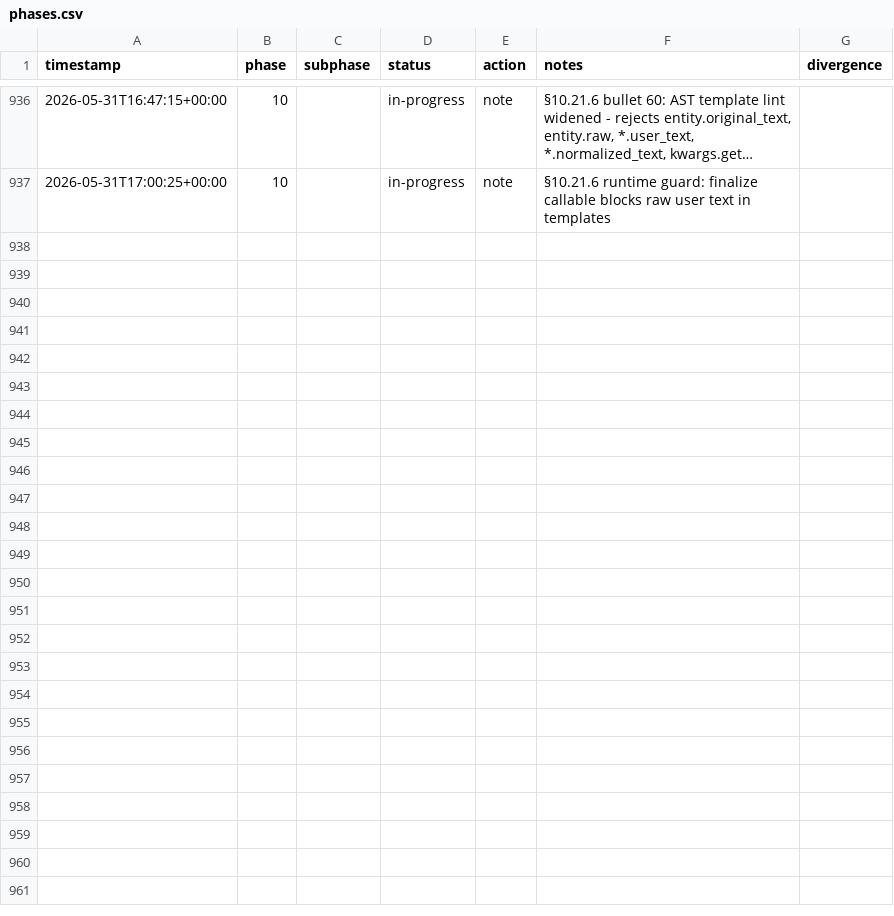
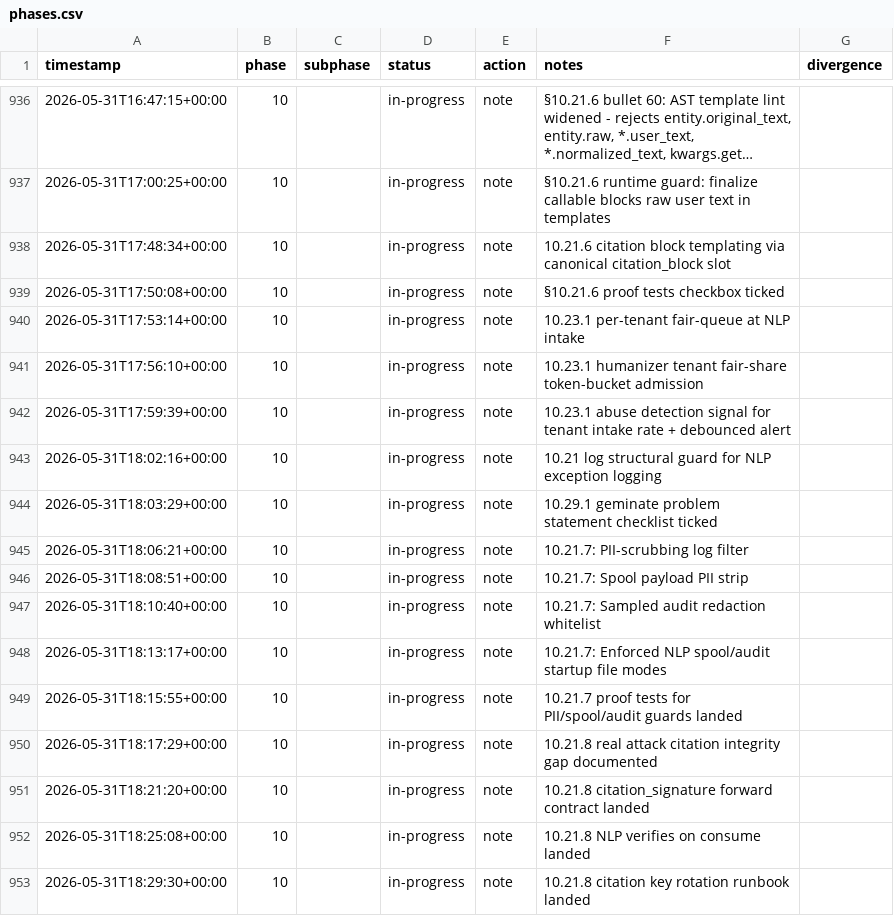
Before and after one commit to metaphy6/negelir, a CSV file: docs/tracking/phases.csv, drawn as a sheet; only a part is shown, gaps mark what is left out; long unchanged cells end in …; the diff names each change by its address in the sheet, - before the commit and + after, or states it on an @@ line.

Commit message:
refactor(phase-10): 10.21.7: Sampled audit redaction whitelist
Tracker rollup (16 rows):

- [chore] phase-10 → in-progress: 10.21.6 citation block templating via canonical citation_block slot
- [test] phase-10 → in-progress: §10.21.6 proof tests checkbox ticked
- [chore] phase-10 → in-progress: 10.23.1 per-tenant fair-queue at NLP intake
- [chore] phase-10 → in-progress: 10.23.1 humanizer tenant fair-share token-bucket admission
- [chore] phase-10 → in-progress: 10.23.1 abuse detection signal for tenant intake rate + debounced alert
- [chore] phase-10 → in-progress: 10.21 log structural guard for NLP exception logging
- [chore] phase-10 → in-progress: 10.29.1 geminate problem statement checklist ticked
- [chore] phase-10 → in-progress: 10.21.7: PII-scrubbing log filter
- [chore] phase-10 → in-progress: 10.21.7: Spool payload PII strip
- [refactor] phase-10 → in-progress: 10.21.7: Sampled audit redaction whitelist
- [refactor] phase-10 → in-progress: 10.21.7: Enforced NLP spool/audit startup file modes
- [test] phase-10 → in-progress: 10.21.7 proof tests for PII/spool/audit guards landed
- [chore] phase-10 → in-progress: 10.21.8 real attack citation integrity gap documented
- [chore] phase-10 → in-progress: 10.21.8 citation_signature forward contract landed
- [chore] phase-10 → in-progress: 10.21.8 NLP verifies on consume landed
- [chore] phase-10 → in-progress: 10.21.8 citation key rotation runbook landed

```diff
--- a/docs/tracking/phases.csv
+++ b/docs/tracking/phases.csv
+row 938: 2026-05-31T17:48:34+00:00 | 10 |  | in-progress | note | 10.21.6 citation block templating via canonical citation_block slot
+row 939: 2026-05-31T17:50:08+00:00 | 10 |  | in-progress | note | §10.21.6 proof tests checkbox ticked
+row 940: 2026-05-31T17:53:14+00:00 | 10 |  | in-progress | note | 10.23.1 per-tenant fair-queue at NLP intake
+row 941: 2026-05-31T17:56:10+00:00 | 10 |  | in-progress | note | 10.23.1 humanizer tenant fair-share token-bucket admission
+row 942: 2026-05-31T17:59:39+00:00 | 10 |  | in-progress | note | 10.23.1 abuse detection signal for tenant intake rate + debounced alert
+row 943: 2026-05-31T18:02:16+00:00 | 10 |  | in-progress | note | 10.21 log structural guard for NLP exception logging
+row 944: 2026-05-31T18:03:29+00:00 | 10 |  | in-progress | note | 10.29.1 geminate problem statement checklist ticked
+row 945: 2026-05-31T18:06:21+00:00 | 10 |  | in-progress | note | 10.21.7: PII-scrubbing log filter
+row 946: 2026-05-31T18:08:51+00:00 | 10 |  | in-progress | note | 10.21.7: Spool payload PII strip
+row 947: 2026-05-31T18:10:40+00:00 | 10 |  | in-progress | note | 10.21.7: Sampled audit redaction whitelist
+row 948: 2026-05-31T18:13:17+00:00 | 10 |  | in-progress | note | 10.21.7: Enforced NLP spool/audit startup file modes
+row 949: 2026-05-31T18:15:55+00:00 | 10 |  | in-progress | note | 10.21.7 proof tests for PII/spool/audit guards landed
+row 950: 2026-05-31T18:17:29+00:00 | 10 |  | in-progress | note | 10.21.8 real attack citation integrity gap documented
+row 951: 2026-05-31T18:21:20+00:00 | 10 |  | in-progress | note | 10.21.8 citation_signature forward contract landed
+row 952: 2026-05-31T18:25:08+00:00 | 10 |  | in-progress | note | 10.21.8 NLP verifies on consume landed
+row 953: 2026-05-31T18:29:30+00:00 | 10 |  | in-progress | note | 10.21.8 citation key rotation runbook landed
```
Also changed, not shown: 38 other files.
